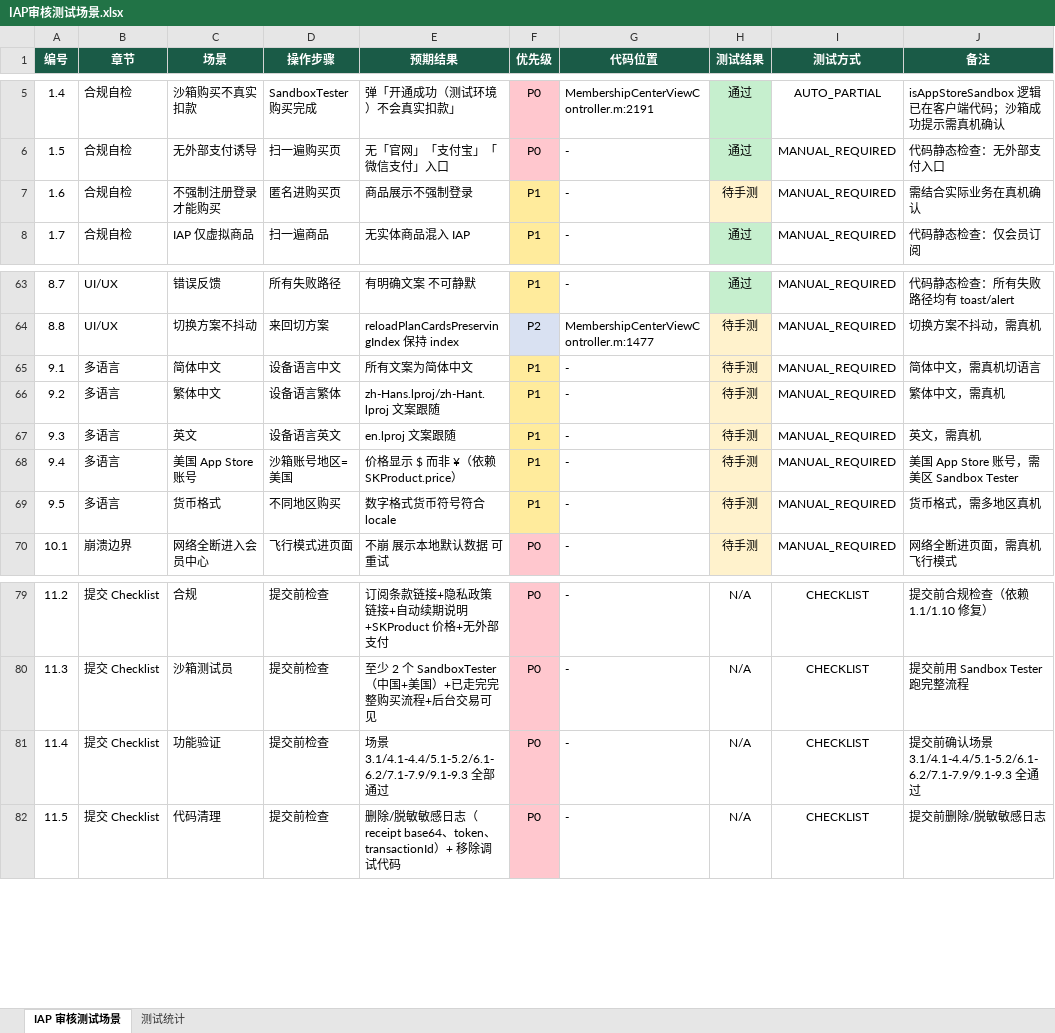
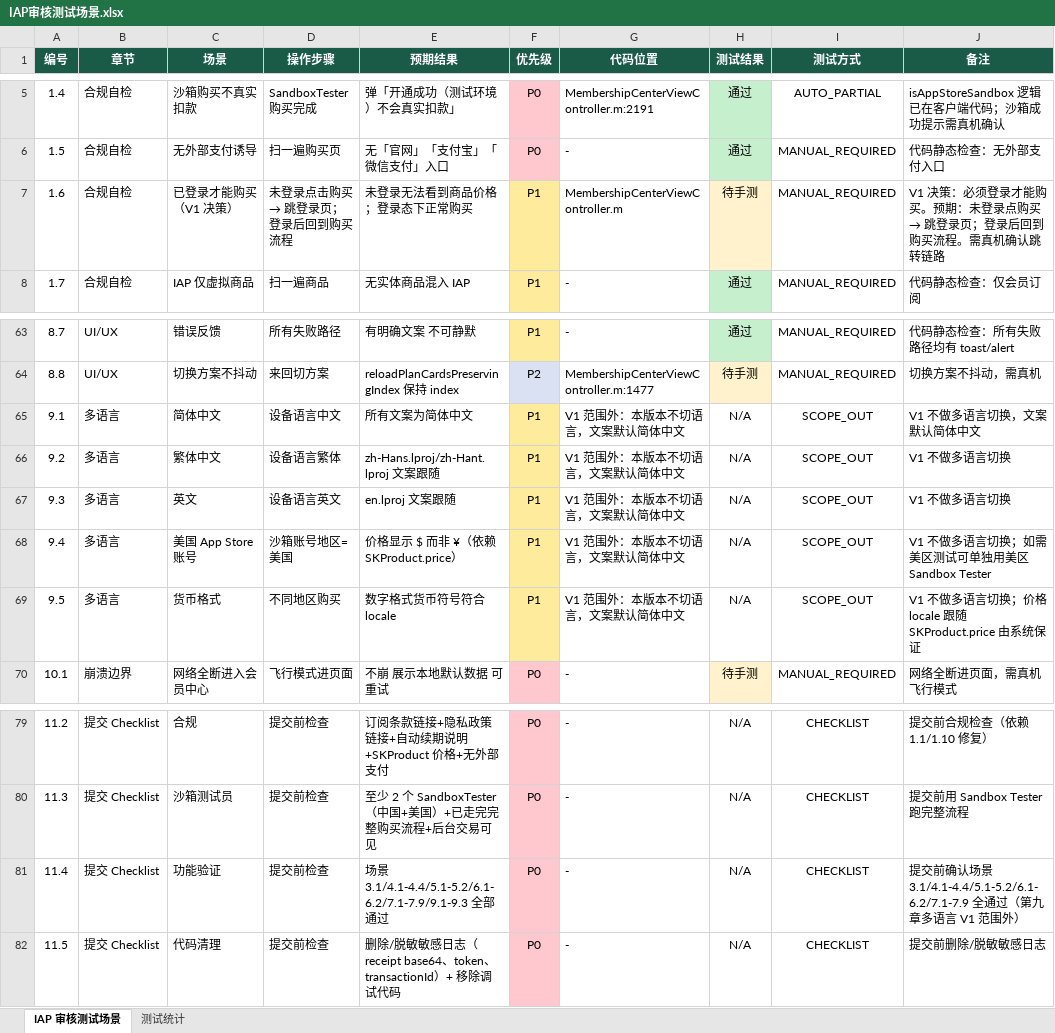
Before and after one commit to saySnake/footBall, an Excel workbook: docs/IAP审核测试场景.xlsx, sheet IAP 审核测试场景, drawn as a sheet; only a part is shown, gaps mark what is left out; values as stored, in another font and other column widths than the file's, no borders; the diff names each change by its address in the sheet, - before the commit and + after, or states it on an @@ line.

```diff
--- a/docs/IAP审核测试场景.xlsx (sheet IAP 审核测试场景)
+++ b/docs/IAP审核测试场景.xlsx (sheet IAP 审核测试场景)
-C7 (场景): 不强制注册登录才能购买
+C7 (场景): 已登录才能购买（V1 决策）
@@ D7 (操作步骤): 匿名进购买页 → 未登录点击购买 → 跳登录页；登录后回到购买流程 @@
-E7 (预期结果): 商品展示不强制登录
+E7 (预期结果): 未登录无法看到商品价格；登录态下正常购买
-G7 (代码位置): -
+G7 (代码位置): MembershipCenterViewController.m
@@ J7 (备注): 需结合实际业务在真机确认 → V1 决策：必须登录才能购买。预期：未登录点购买 → 跳登录页；登录后回到购买流程。需真机确认跳转链路 @@
-G65:G69 (代码位置): -
+G65:G69 (代码位置): V1 范围外：本版本不切语言，文案默认简体中文
-H65:H69 (测试结果): 待手测
+H65:H69 (测试结果): N/A
-H65:H69 fill: #FFF2CC
+H65:H69 fill: none
-I65:I69 (测试方式): MANUAL_REQUIRED
+I65:I69 (测试方式): SCOPE_OUT
-J65 (备注): 简体中文，需真机切语言
+J65 (备注): V1 不做多语言切换，文案默认简体中文
-J66 (备注): 繁体中文，需真机
+J66 (备注): V1 不做多语言切换
-J67 (备注): 英文，需真机
+J67 (备注): V1 不做多语言切换
-J68 (备注): 美国 App Store 账号，需美区 Sandbox Tester
+J68 (备注): V1 不做多语言切换；如需美区测试可单独用美区 Sandbox Tester
-J69 (备注): 货币格式，需多地区真机
+J69 (备注): V1 不做多语言切换；价格 locale 跟随 SKProduct.price 由系统保证
-J81 (备注): …景 3.1/4.1-4.4/5.1-5.2/6.1-6.2/7.1-7.9/9.1-9.3 全通过
+J81 (备注): …景 3.1/4.1-4.4/5.1-5.2/6.1-6.2/7.1-7.9 全通过（第九章多语言 V1 范围外）
```
Also changed, not shown: sheet 测试统计, 2 other files.
